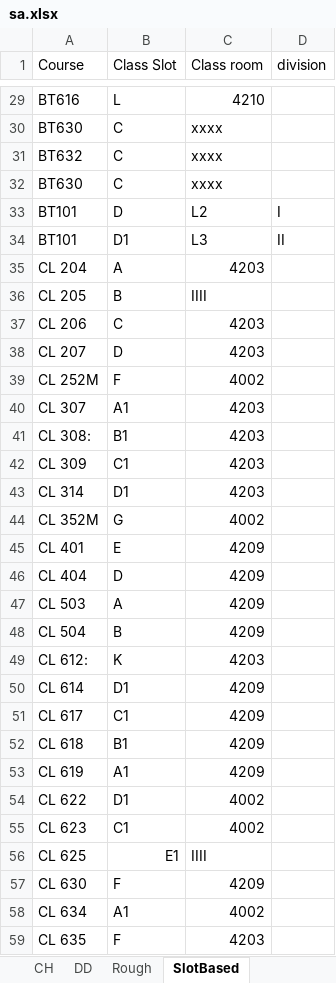
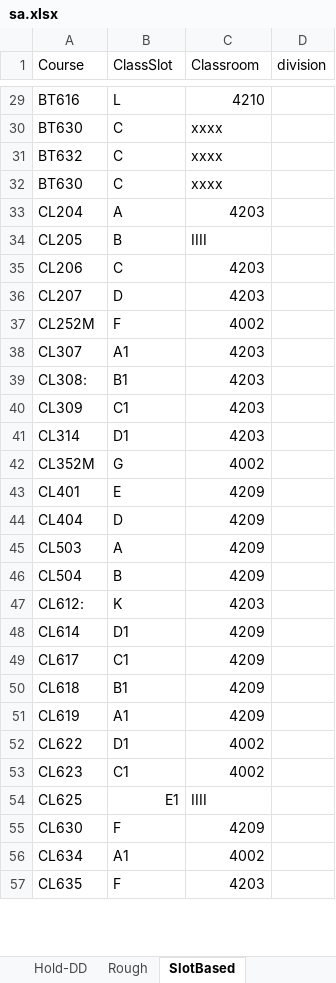
Before and after one commit to Udayraj123/DBMSLab-CS345, an Excel workbook: A4 - Time tables/database-09-feb-2018/sa.xlsx, sheet SlotBased, drawn as a sheet; only a part is shown, gaps mark what is left out; values as stored, in another font and other column widths than the file's, no cell formats; removed rows and columns are numbered as before the commit, all else as after; the diff covers the shown part only; the diff names each change by its address in the sheet, - before the commit and + after, or states it on an @@ line.

Commit message:
slot done

```diff
--- a/A4 - Time tables/database-09-feb-2018/sa.xlsx (sheet SlotBased)
+++ b/A4 - Time tables/database-09-feb-2018/sa.xlsx (sheet SlotBased)
-sheet tab: DD
+sheet tab: Hold-DD
@@ sheet tab hidden: CH @@
-B1: Class Slot
+B1: ClassSlot
-C1: Class room
+C1: Classroom
-row 33: BT101 | D | L2 | I
-row 34: BT101 | D1 | L3 | II
-A33 (Course): CL 204
+A33 (Course): CL204
-A34 (Course): CL 205
+A34 (Course): CL205
-A35 (Course): CL 206
+A35 (Course): CL206
-A36 (Course): CL 207
+A36 (Course): CL207
-A37 (Course): CL 252M
+A37 (Course): CL252M
-A38 (Course): CL 307
+A38 (Course): CL307
-A39 (Course): CL 308:
+A39 (Course): CL308:
-A40 (Course): CL 309
+A40 (Course): CL309
-A41 (Course): CL 314
+A41 (Course): CL314
-A42 (Course): CL 352M
+A42 (Course): CL352M
-A43 (Course): CL 401
+A43 (Course): CL401
-A44 (Course): CL 404
+A44 (Course): CL404
-A45 (Course): CL 503
+A45 (Course): CL503
-A46 (Course): CL 504
+A46 (Course): CL504
-A47 (Course): CL 612:
+A47 (Course): CL612:
-A48 (Course): CL 614
+A48 (Course): CL614
-A49 (Course): CL 617
+A49 (Course): CL617
-A50 (Course): CL 618
+A50 (Course): CL618
-A51 (Course): CL 619
+A51 (Course): CL619
-A52 (Course): CL 622
+A52 (Course): CL622
-A53 (Course): CL 623
+A53 (Course): CL623
-A54 (Course): CL 625
+A54 (Course): CL625
-A55 (Course): CL 630
+A55 (Course): CL630
-A56 (Course): CL 634
+A56 (Course): CL634
-A57 (Course): CL 635
+A57 (Course): CL635
```
Also changed, not shown: 77 added rows and 7 edited cells elsewhere in this sheet, sheet Hold-DD, sheet Rough, cell formats, charts or pictures, 1 other file.
